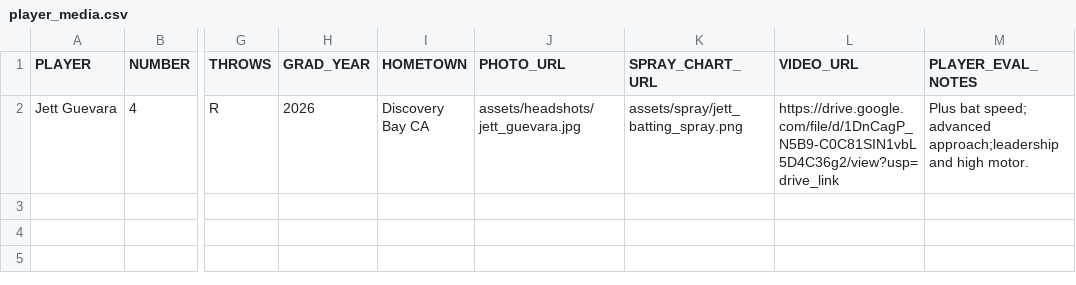
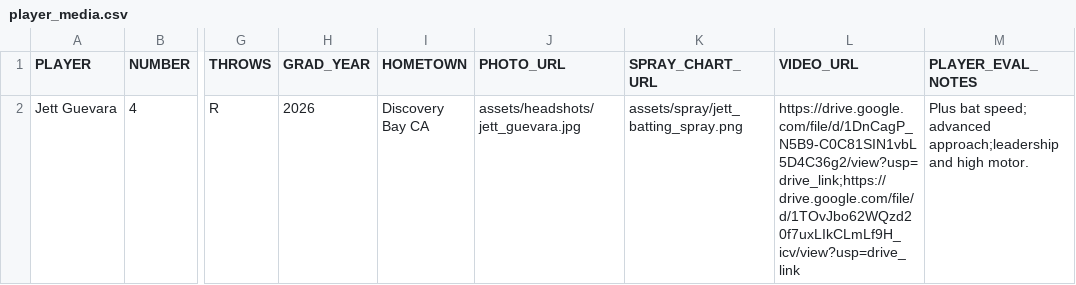
Before and after one commit to guevarajeff25/HS_analytics, a CSV file: player_media.csv, drawn as a sheet; only a part is shown, gaps mark what is left out; the diff names each change by its address in the sheet, - before the commit and + after, or states it on an @@ line.

Commit message:
Update player_media.csv

```diff
--- a/player_media.csv
+++ b/player_media.csv
-L2 (VIDEO_URL): https://drive.google.com/file/d/1DnCagP_N5B9-C0C81SIN1vbL5D4C36g2/view?usp=drive_link
+L2 (VIDEO_URL): https://drive.google.com/file/d/1DnCagP_N5B9-C0C81SIN1vbL5D4C36g2/view?usp=drive_link;https://drive.google.com/file/d/1TOvJbo62WQzd20f7uxLIkCLmLf9H_icv/view?usp=drive_link
```
